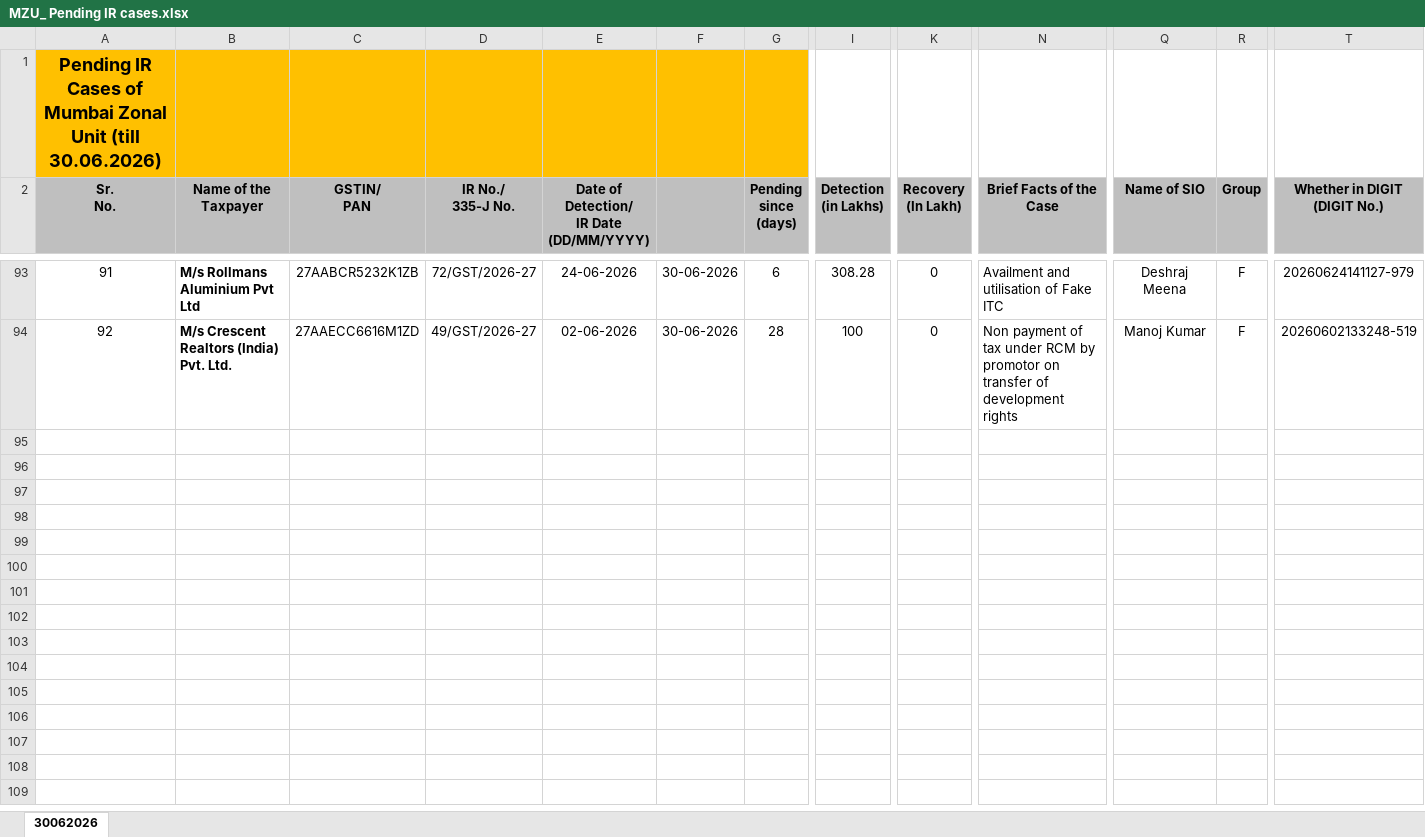
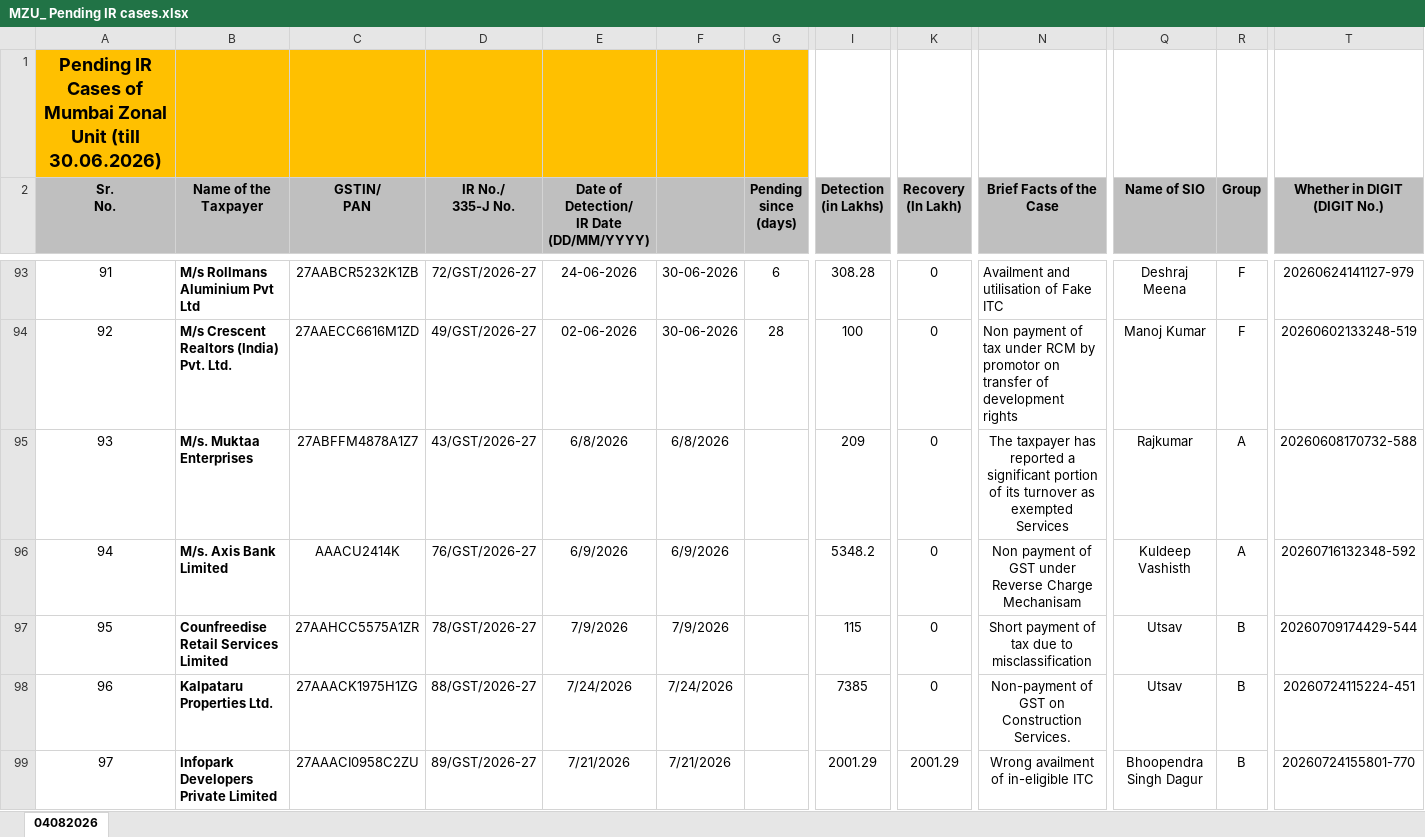
Before and after one commit to Tejaswgupta/dggi-cms, an Excel workbook: data/MZU_ Pending IR cases.xlsx, sheet 04082026, drawn as a sheet; only a part is shown, gaps mark what is left out; values as stored, in another font and other column widths than the file's, no borders; rows hold the shown columns only; the diff covers the shown part only; the diff names each change by its address in the sheet, - before the commit and + after, or states it on an @@ line.

```diff
--- a/data/MZU_ Pending IR cases.xlsx (sheet 04082026)
+++ b/data/MZU_ Pending IR cases.xlsx (sheet 04082026)
-sheet tab: 30062026
+sheet tab: 04082026
+row 95: 93 | M/s. Muktaa Enterprises | 27ABFFM4878A1Z7 | 43/GST/2026-27 | 6/8/2026 | 6/8/2026 |  | 209 | 0 | The taxpayer has reported a significant portion of its turnover as exempted Services | Rajkumar | A | 20260608170732-588
+row 96: 94 | M/s. Axis Bank Limited | AAACU2414K | 76/GST/2026-27 | 6/9/2026 | 6/9/2026 |  | 5348.2 | 0 | Non payment of GST under Reverse Charge Mechanisam | Kuldeep Vashisth | A | 20260716132348-592
+row 97: 95 | Counfreedise Retail Services Limited | 27AAHCC5575A1ZR | 78/GST/2026-27 | 7/9/2026 | 7/9/2026 |  | 115 | 0 | Short payment of tax due to misclassification | Utsav | B | 20260709174429-544
+row 98: 96 | Kalpataru Properties Ltd. | 27AAACK1975H1ZG | 88/GST/2026-27 | 7/24/2026 | 7/24/2026 |  | 7385 | 0 | Non-payment of GST on Construction Services. | Utsav | B | 20260724115224-451
+row 99: 97 | Infopark Developers Private Limited | 27AAACI0958C2ZU | 89/GST/2026-27 | 7/21/2026 | 7/21/2026 |  | 2001.29 | 2001.29 | Wrong availment of in-eligible ITC | Bhoopendra Singh Dagur | B | 20260724155801-770
```
Also changed, not shown: 14 added rows elsewhere in this sheet, data/MZU_ Non-IR Pending.xlsx, 24 other files.
